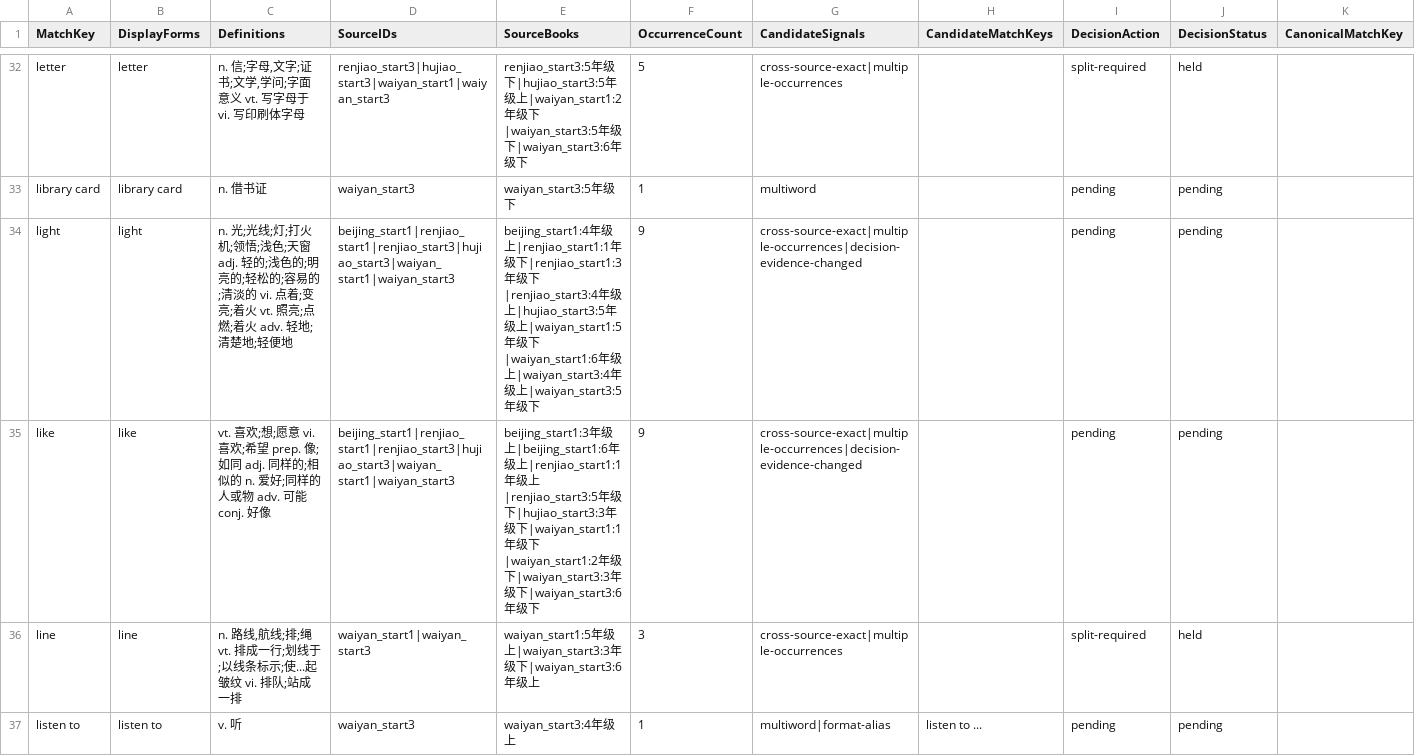
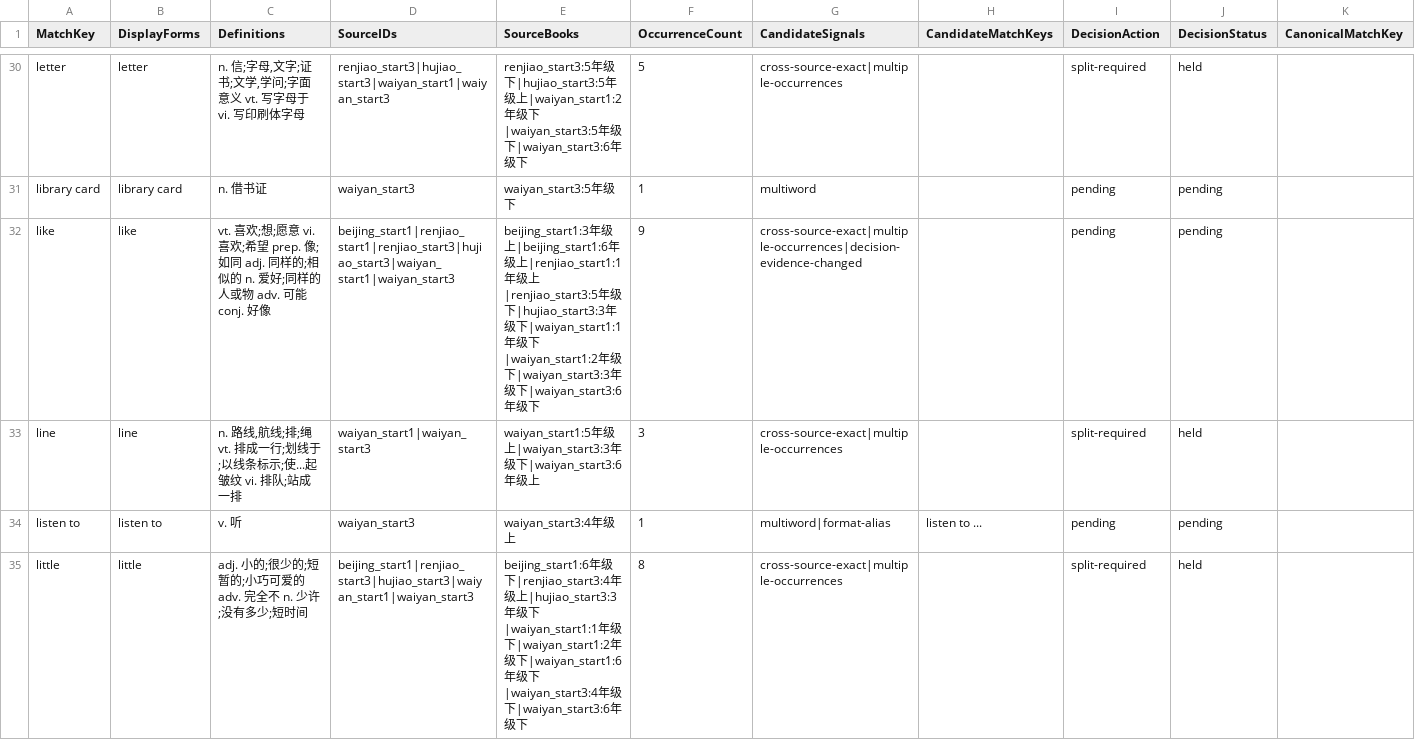
Before and after one commit to whisper-wind17/English, a CSV file: anki/klose/third_party_vocabulary/staging/review_queue.csv, drawn as a sheet; only a part is shown, gaps mark what is left out; the shorter side is filled out with more unchanged rows; rows hold the shown columns only; the diff covers the shown part only; the diff names each change by its address in the sheet, - before the commit and + after, or states it on an @@ line.

```diff
--- a/anki/klose/third_party_vocabulary/staging/review_queue.csv
+++ b/anki/klose/third_party_vocabulary/staging/review_queue.csv
-row 34: light | light | n. 光;光线;灯;打火机;领悟;浅色;天窗 adj. 轻的;浅色的;明亮的;轻松的;容易的;清淡的 vi. 点着;变亮;着火 vt. 照亮;点燃;着火 adv. 轻地;清楚地;轻便地 | beijing_start1|renjiao_start1|renjiao_start3|hujiao_start3|waiyan_start1|waiyan_start3 | beijing_start1:4年级上|renjiao_start1:1年级下|renjiao_start1:3年级下|renjiao_start3:4年级上|hujiao_start3:5年级上|waiyan_start1:5年级下|waiyan_start1:6年级上|waiyan_start3:4年级上|waiyan_start3:5年级下 | 9 | cross-source-exact|multiple-occurrences|decision-evidence-changed |  | pending | pending
```
Also changed, not shown: 3 removed rows elsewhere in this file, anki/klose/third_party_vocabulary/audit/selected_review_view.csv, anki/klose/third_party_vocabulary/learner/learner_vocabulary_preview.csv, 9 other files.
